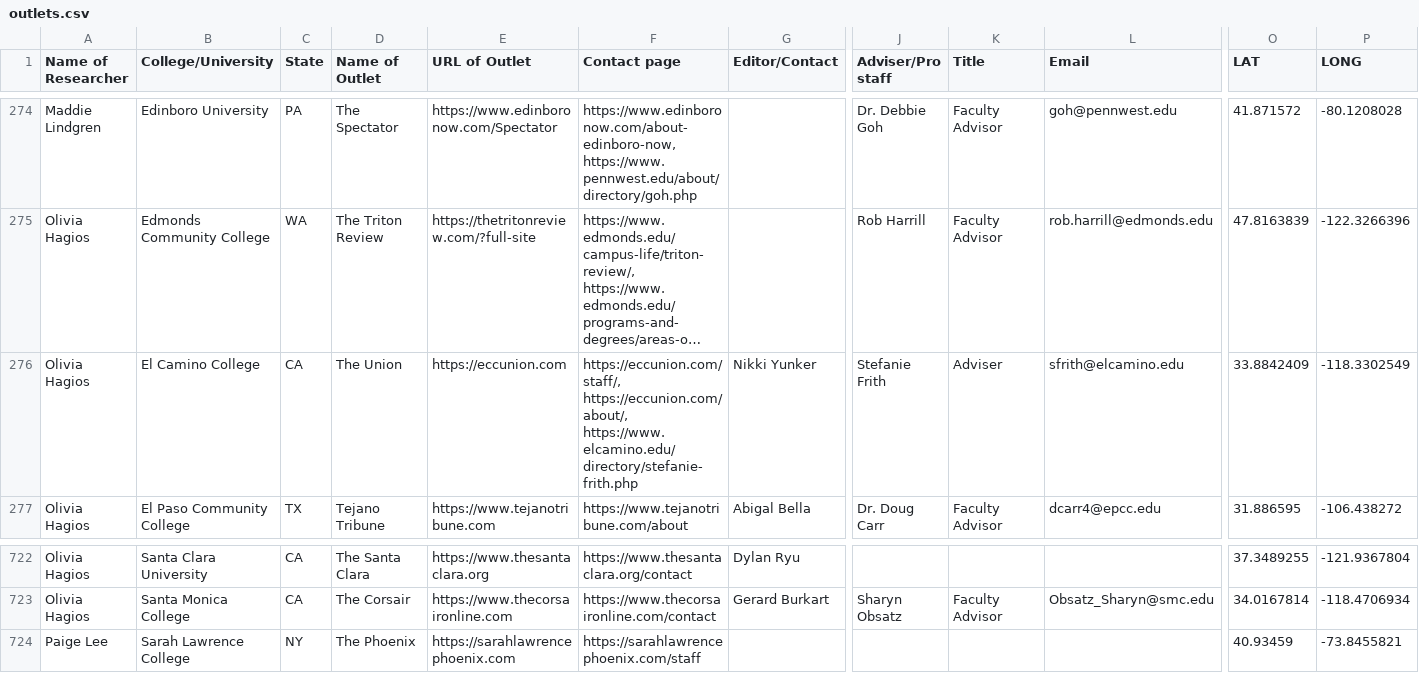
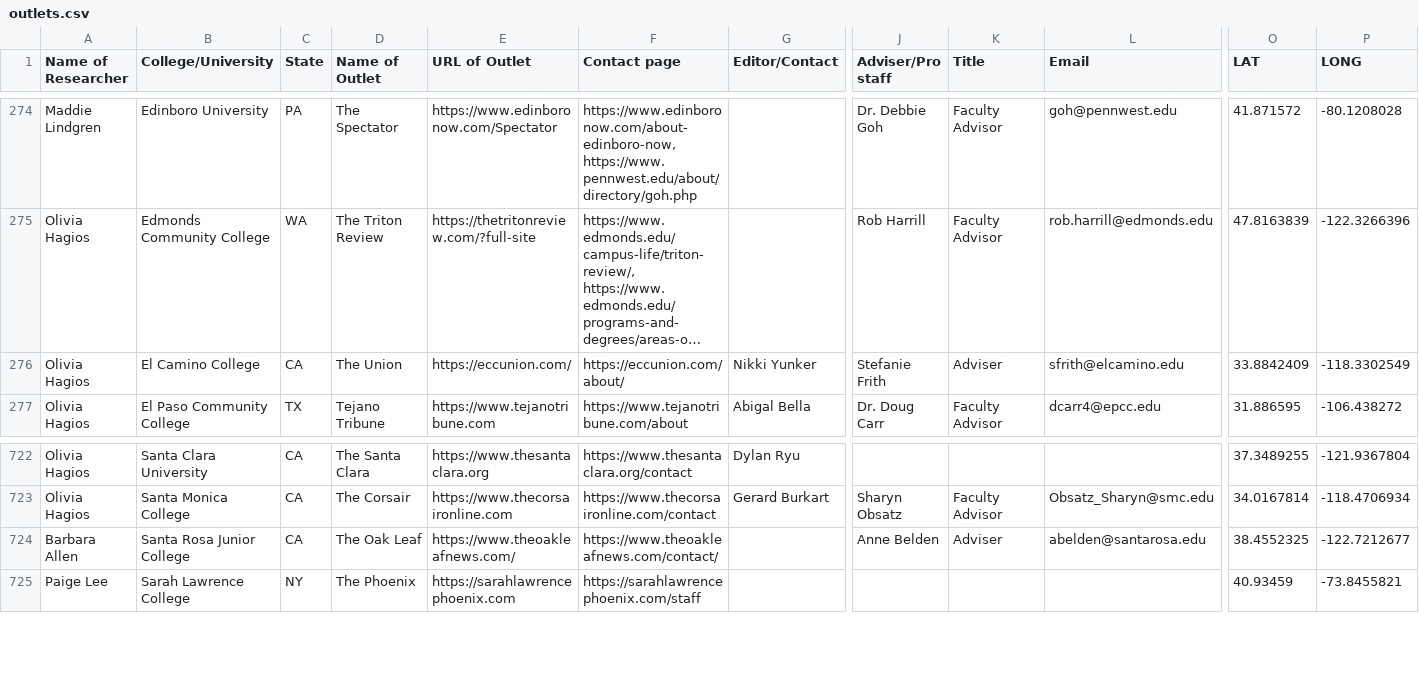
Before and after one commit to bendoesdata/student-media-map, a CSV file: public/outlets.csv, drawn as a sheet; only a part is shown, gaps mark what is left out; long unchanged cells end in …; rows hold the shown columns only; the diff names each change by its address in the sheet, - before the commit and + after, or states it on an @@ line.

```diff
--- a/public/outlets.csv
+++ b/public/outlets.csv
-E276 (URL of Outlet): https://eccunion.com
+E276 (URL of Outlet): https://eccunion.com/
-F276 (Contact page): https://eccunion.com/staff/, https://eccunion.com/about/, https://www.elcamino.edu/directory/stefanie-frith.php
+F276 (Contact page): https://eccunion.com/about/
+row 724: Barbara Allen | Santa Rosa Junior College | CA | The Oak Leaf | https://www.theoakleafnews.com/ | https://www.theoakleafnews.com/contact/ |  | Anne Belden | Adviser | abelden@santarosa.edu | 38.4552325 | -122.7212677
```
